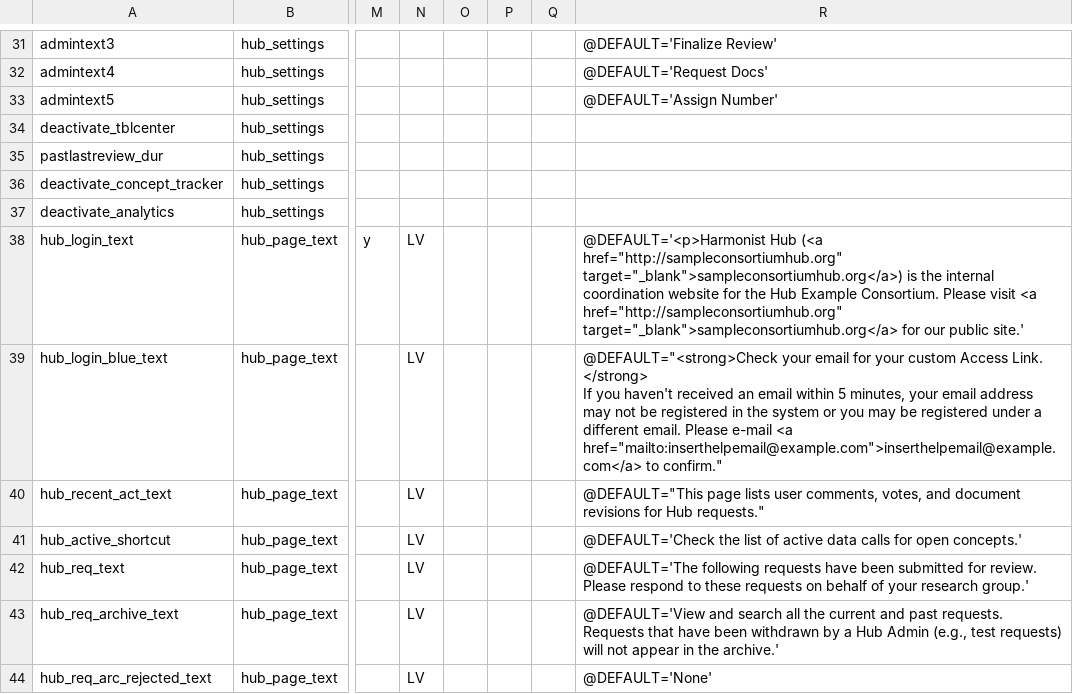
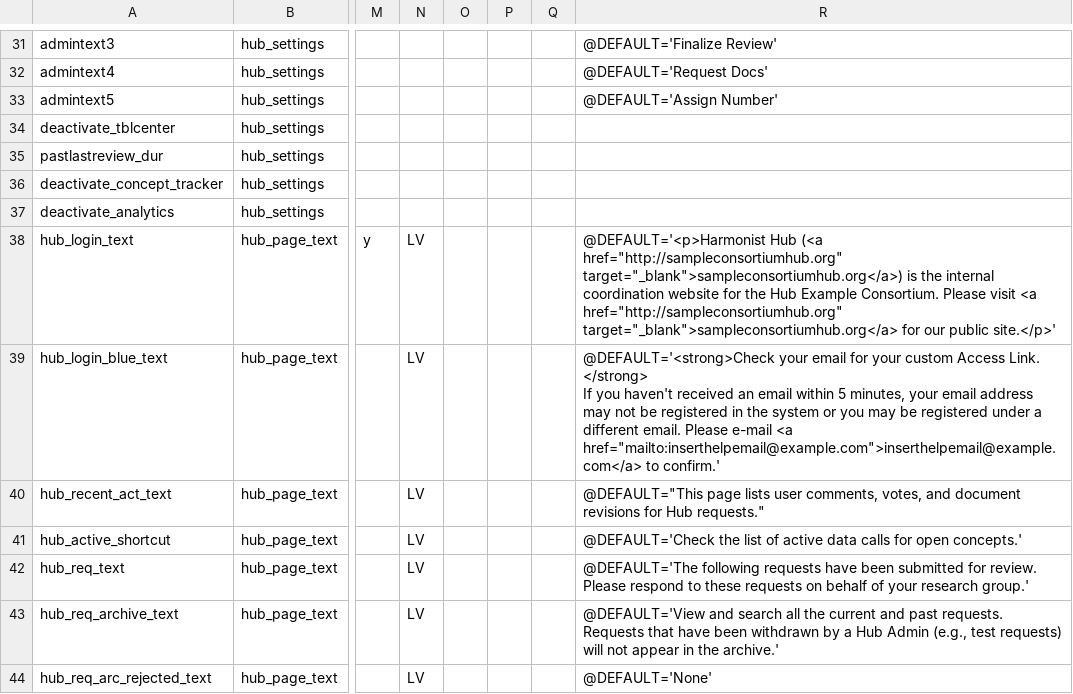
Before and after one commit to vanderbilt-redcap/harmonist-hub, a CSV file: csv/SETTINGS.csv, drawn as a sheet; only a part is shown, gaps mark what is left out; ↵ is a line break in a cell; the diff names each change by its address in the sheet, - before the commit and + after, or states it on an @@ line.

Commit message:
New template

```diff
--- a/csv/SETTINGS.csv
+++ b/csv/SETTINGS.csv
-R38: …our public site.'
+R38: …our public site.</p>'
-R39: @DEFAULT="<strong>Check your email for your custom Access Link. </strong> ↵ If you haven't received an email within 5 minutes, your email address may not be registered in the system or you may be registered under a different email. Please e-mail <a href="mailto:inserthelpemail@example.com">inserthelpemail@example.com</a> to confirm."
+R39: @DEFAULT='<strong>Check your email for your custom Access Link. </strong> ↵ If you haven't received an email within 5 minutes, your email address may not be registered in the system or you may be registered under a different email. Please e-mail <a href="mailto:inserthelpemail@example.com">inserthelpemail@example.com</a> to confirm.'
```
